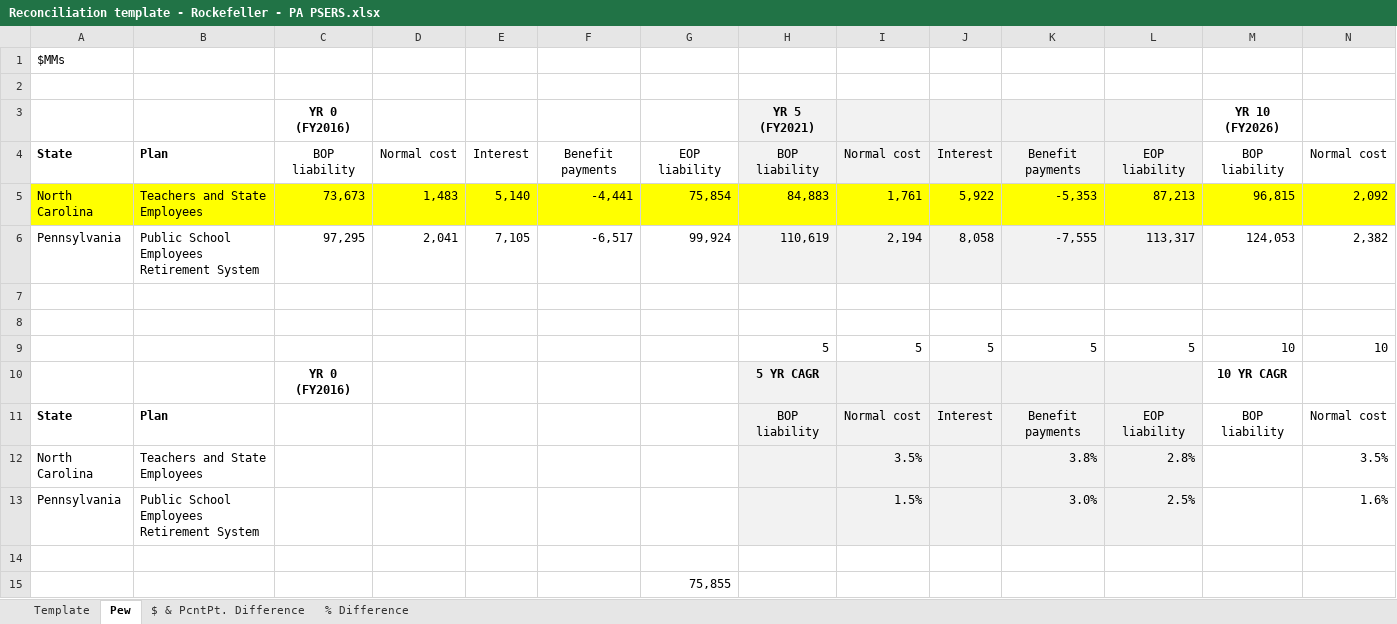
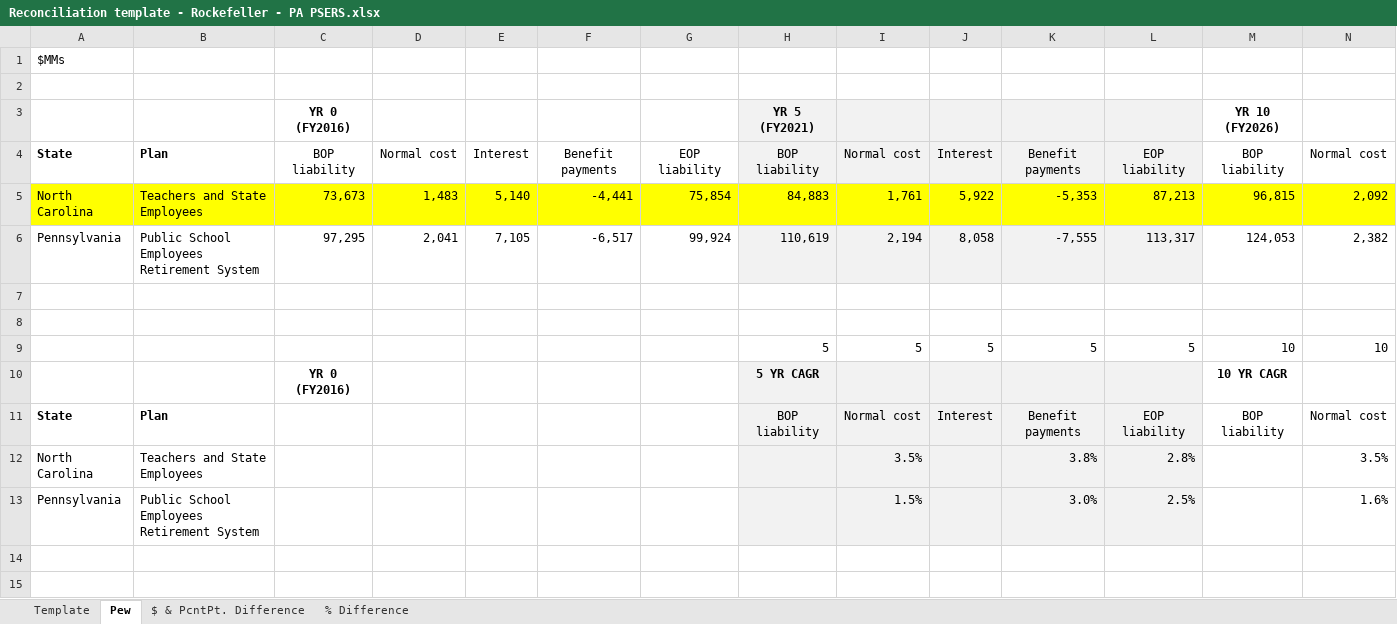
Before and after one commit to marshallpku/Model_NCTSERS, an Excel workbook: Reconciliation template - Rockefeller - PA PSERS.xlsx, sheet Pew, drawn as a sheet; only a part is shown; values as stored, in another font and other column widths than the file's, no borders; rows hold the shown columns only; the diff names each change by its address in the sheet, - before the commit and + after, or states it on an @@ line.

```diff
--- a/Reconciliation template - Rockefeller - PA PSERS.xlsx (sheet Pew)
+++ b/Reconciliation template - Rockefeller - PA PSERS.xlsx (sheet Pew)
-row 14: (empty)
-row 15:  |  |  |  |  |  | 75,855
```
Also changed, not shown: RunControl.xlsx, 4 other files.
